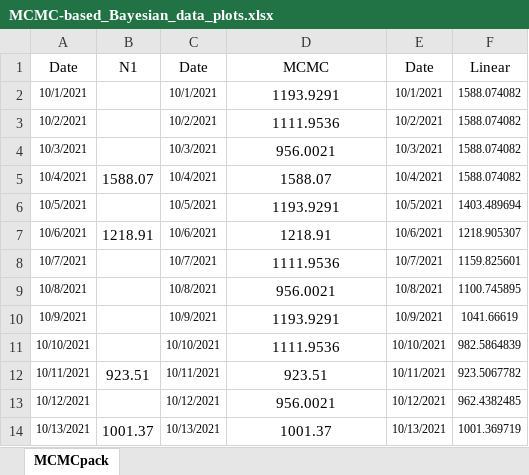
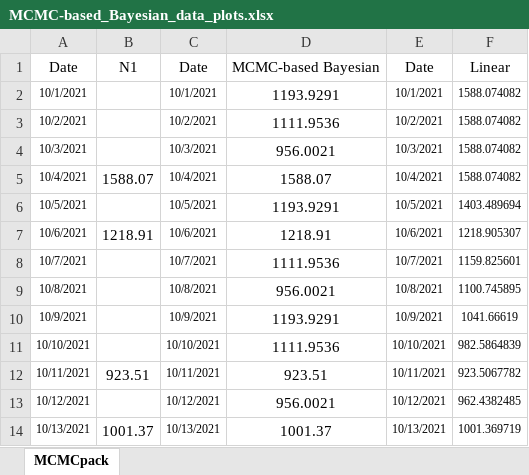
Before and after one commit to LukeZhaoliang/Zhao_et_al_2023_Frontiers_in_Public_Health-, an Excel workbook: MCMC-based_Bayesian_data_plots.xlsx, sheet MCMCpack, drawn as a sheet; values as stored, in another font and other column widths than the file's, no borders; charts and pictures not drawn; the diff names each change by its address in the sheet, - before the commit and + after, or states it on an @@ line.

Commit message:
Add files via upload

```diff
--- a/MCMC-based_Bayesian_data_plots.xlsx (sheet MCMCpack)
+++ b/MCMC-based_Bayesian_data_plots.xlsx (sheet MCMCpack)
-D1: MCMC
+D1: MCMC-based Bayesian
```
Also changed, not shown: charts or pictures.
